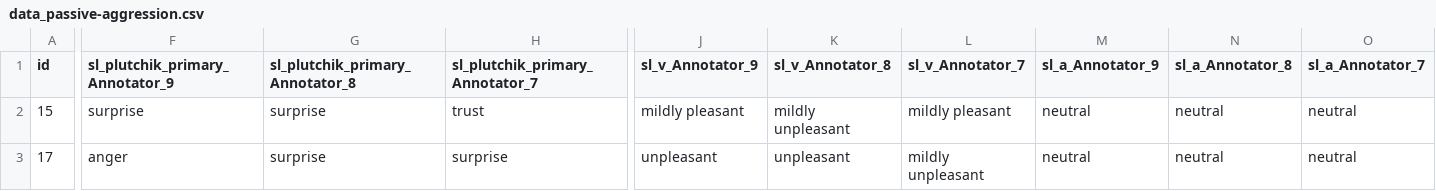
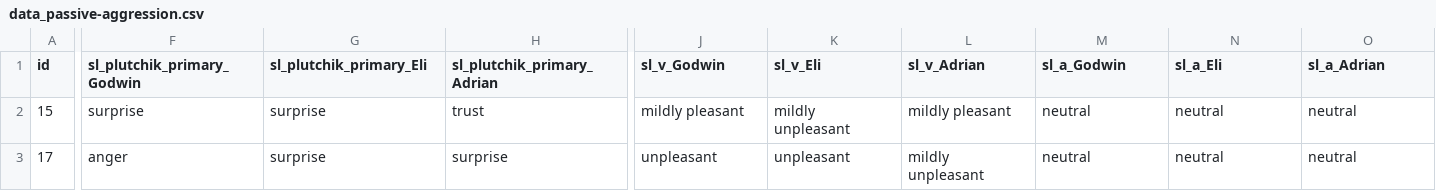
Before and after one commit to jon-chun/cei-tom-dataset-base, a CSV file: data/human-gold/data_passive-aggression.csv, drawn as a sheet; only a part is shown, gaps mark what is left out; the diff covers the shown part only; the diff names each change by its address in the sheet, - before the commit and + after, or states it on an @@ line.

```diff
--- a/data/human-gold/data_passive-aggression.csv
+++ b/data/human-gold/data_passive-aggression.csv
-F1: sl_plutchik_primary_Annotator_9
+F1: sl_plutchik_primary_Godwin
-G1: sl_plutchik_primary_Annotator_8
+G1: sl_plutchik_primary_Eli
-H1: sl_plutchik_primary_Annotator_7
+H1: sl_plutchik_primary_Adrian
-J1: sl_v_Annotator_9
+J1: sl_v_Godwin
-K1: sl_v_Annotator_8
+K1: sl_v_Eli
-L1: sl_v_Annotator_7
+L1: sl_v_Adrian
-M1: sl_a_Annotator_9
+M1: sl_a_Godwin
-N1: sl_a_Annotator_8
+N1: sl_a_Eli
-O1: sl_a_Annotator_7
+O1: sl_a_Adrian
```
Also changed, not shown: 6 edited cells elsewhere in this file, data/human-gold/data_deflection-misdirection.csv, data/human-gold/data_mixed-signals.csv, 3 other files.
